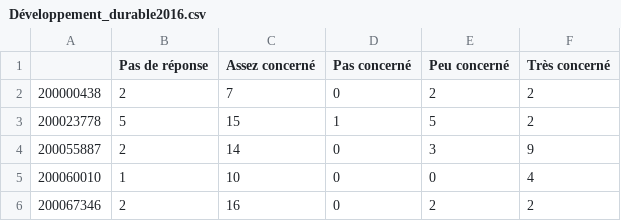
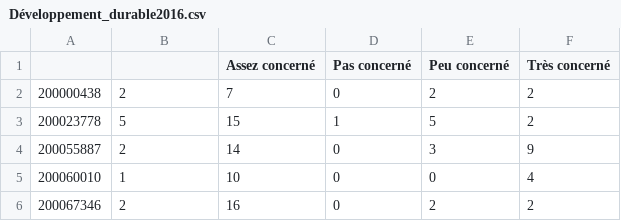
Before and after one commit to mperreir/HyblabDDJ2018, a CSV file: capeb/api/data/Développement_durable2016.csv, drawn as a sheet; only a part is shown; the diff names each change by its address in the sheet, - before the commit and + after, or states it on an @@ line.

```diff
--- a/capeb/api/data/Développement_durable2016.csv
+++ b/capeb/api/data/Développement_durable2016.csv
-B1: Pas de réponse
+B1: (empty)
```
Also changed, not shown: capeb/api/data/Activité2017.csv, capeb/api/data/Contrats_2014-2017.csv, 6 other files.
